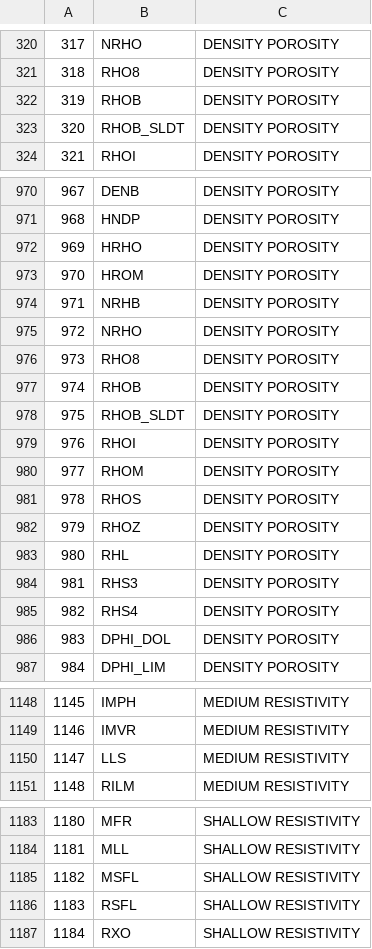
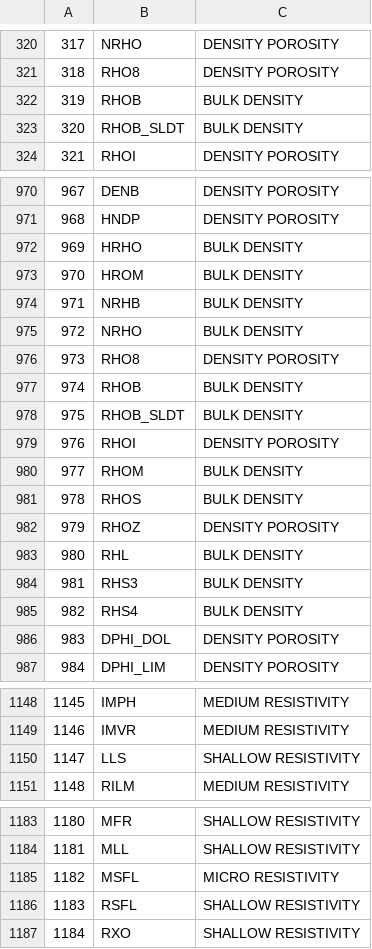
Before and after one commit to FRI-Energy-Analytics/2020_summer_fellows, a CSV file: Well Log Mnemonics/aliaser/aliaser/data/comprehensive_dictionary.csv, drawn as a sheet; only a part is shown, gaps mark what is left out.

```diff
--- a/Well Log Mnemonics/aliaser/aliaser/data/comprehensive_dictionary.csv
+++ b/Well Log Mnemonics/aliaser/aliaser/data/comprehensive_dictionary.csv
@@ -321,4 +321,4 @@
 318,RHO8,DENSITY POROSITY
-319,RHOB,DENSITY POROSITY
-320,RHOB_SLDT,DENSITY POROSITY
+319,RHOB,BULK DENSITY
+320,RHOB_SLDT,BULK DENSITY
 321,RHOI,DENSITY POROSITY
@@ -971,16 +971,16 @@
 968,HNDP,DENSITY POROSITY
-969,HRHO,DENSITY POROSITY
-970,HROM,DENSITY POROSITY
-971,NRHB,DENSITY POROSITY
-972,NRHO,DENSITY POROSITY
+969,HRHO,BULK DENSITY
+970,HROM,BULK DENSITY
+971,NRHB,BULK DENSITY
+972,NRHO,BULK DENSITY
 973,RHO8,DENSITY POROSITY
-974,RHOB,DENSITY POROSITY
-975,RHOB_SLDT,DENSITY POROSITY
+974,RHOB,BULK DENSITY
+975,RHOB_SLDT,BULK DENSITY
 976,RHOI,DENSITY POROSITY
-977,RHOM,DENSITY POROSITY
-978,RHOS,DENSITY POROSITY
+977,RHOM,BULK DENSITY
+978,RHOS,BULK DENSITY
 979,RHOZ,DENSITY POROSITY
-980,RHL,DENSITY POROSITY
-981,RHS3,DENSITY POROSITY
-982,RHS4,DENSITY POROSITY
+980,RHL,BULK DENSITY
+981,RHS3,BULK DENSITY
+982,RHS4,BULK DENSITY
 983,DPHI_DOL,DENSITY POROSITY
@@ -1149,3 +1149,3 @@
 1146,IMVR,MEDIUM RESISTIVITY
-1147,LLS,MEDIUM RESISTIVITY
+1147,LLS,SHALLOW RESISTIVITY
 1148,RILM,MEDIUM RESISTIVITY
@@ -1184,3 +1184,3 @@
 1181,MLL,SHALLOW RESISTIVITY
-1182,MSFL,SHALLOW RESISTIVITY
+1182,MSFL,MICRO RESISTIVITY
 1183,RSFL,SHALLOW RESISTIVITY
```
Also changed, not shown: Well Log Mnemonics/aliaser/aliaser/data/original_lowered.csv, 20 other files.
